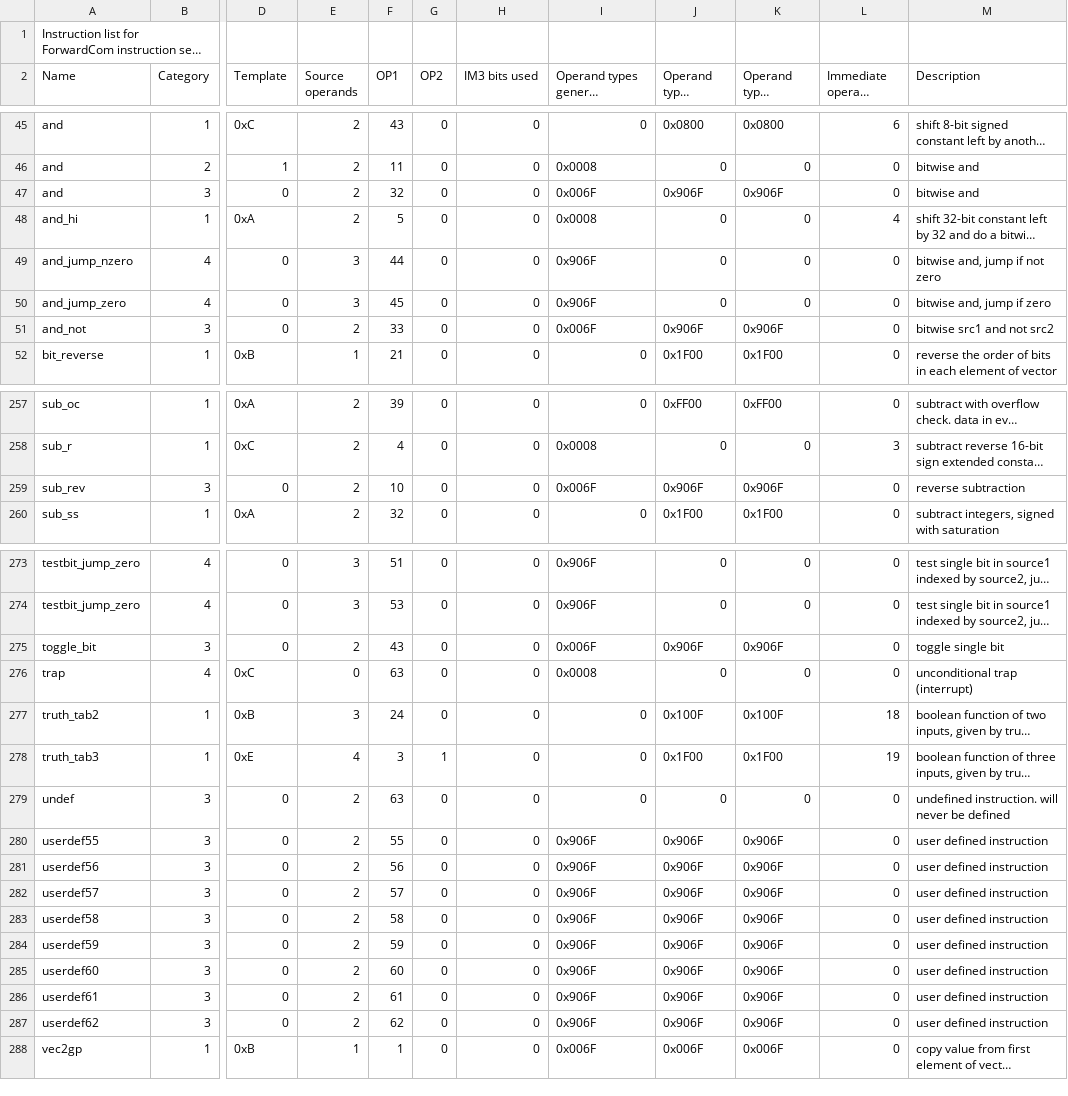
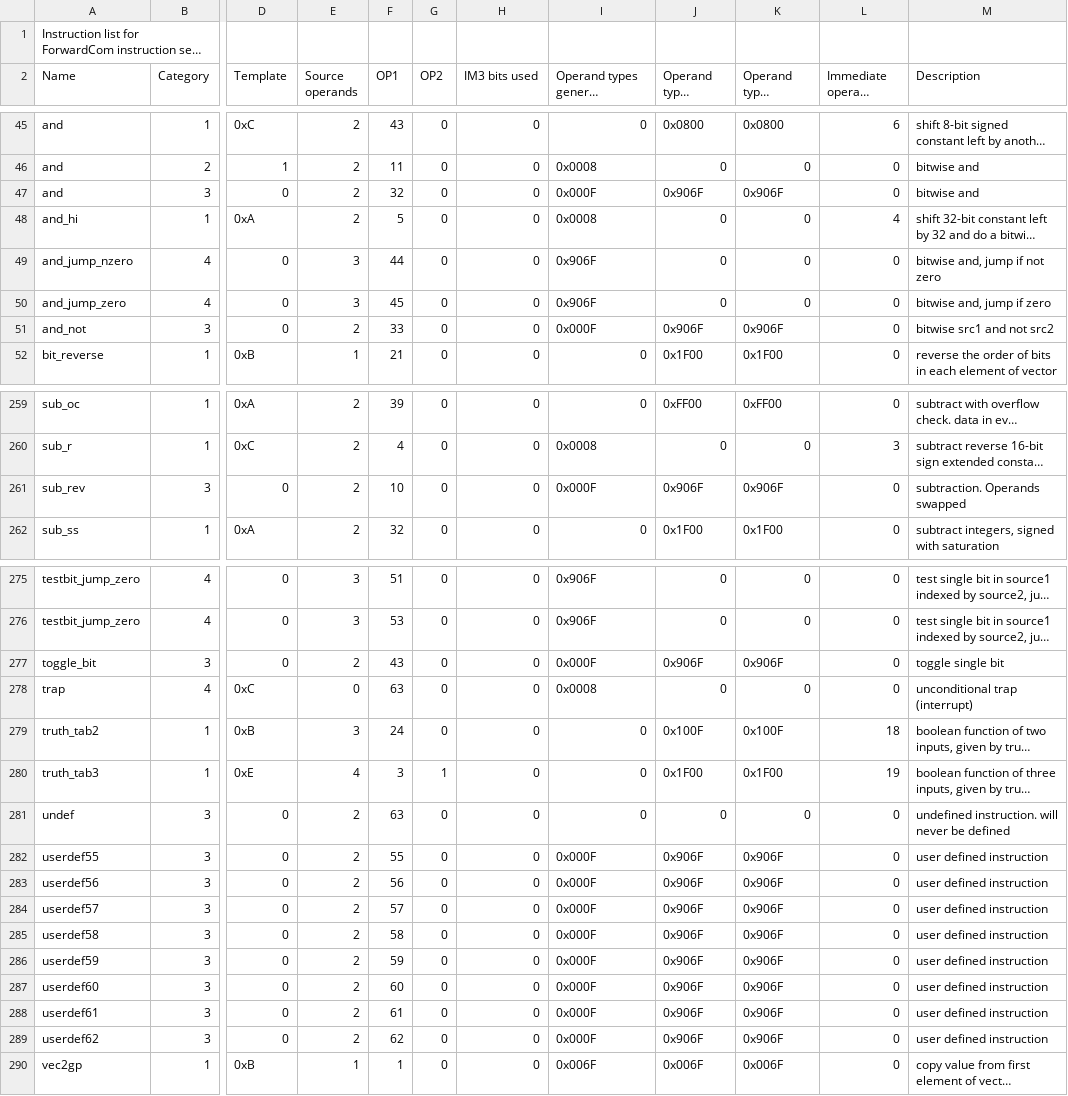
Before and after one commit to ForwardCom/manual, a CSV file: instruction_list.csv, drawn as a sheet; only a part is shown, gaps mark what is left out; long unchanged cells end in …; addresses are those after the commit; the diff covers the shown part only; the diff names each change by its address in the sheet, - before the commit and + after, or states it on an @@ line.

```diff
--- a/instruction_list.csv
+++ b/instruction_list.csv
-I47: 0x006F
+I47: 0x000F
-I51: 0x006F
+I51: 0x000F
-I261: 0x006F
+I261: 0x000F
-M261 (Description): reverse subtraction
+M261 (Description): subtraction. Operands swapped
-I277: 0x006F
+I277: 0x000F
-I282:I289: 0x906F
+I282:I289: 0x000F
```
Also changed, not shown: 2 added rows and 28 edited cells elsewhere in this file, 5 other files.
